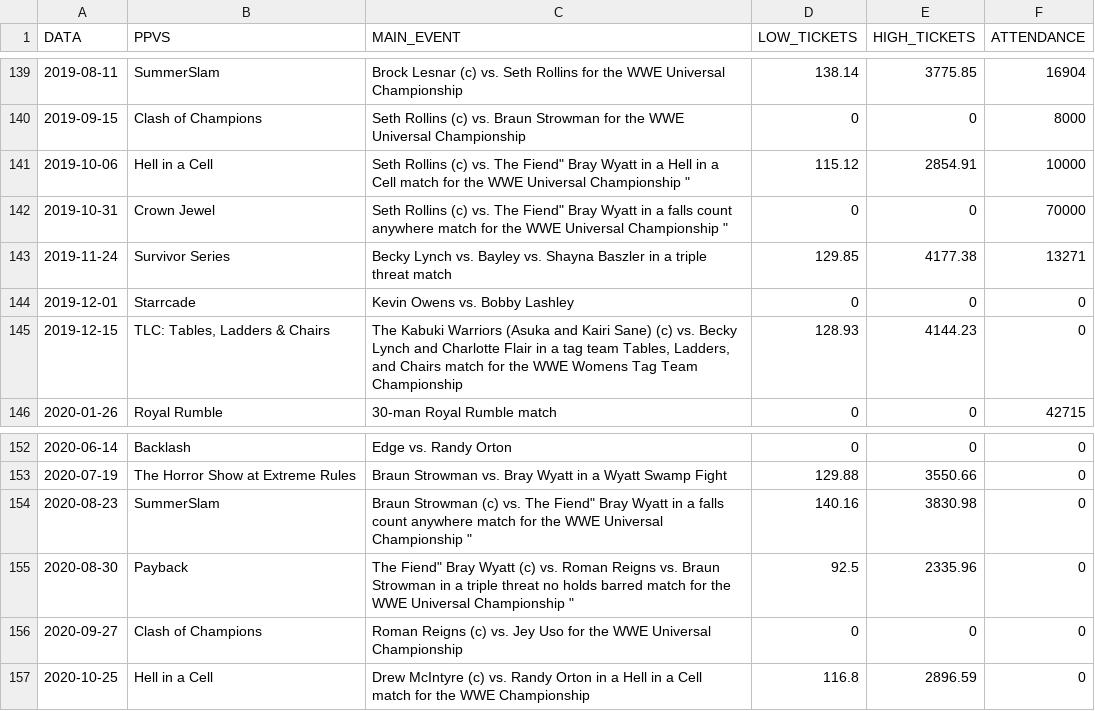
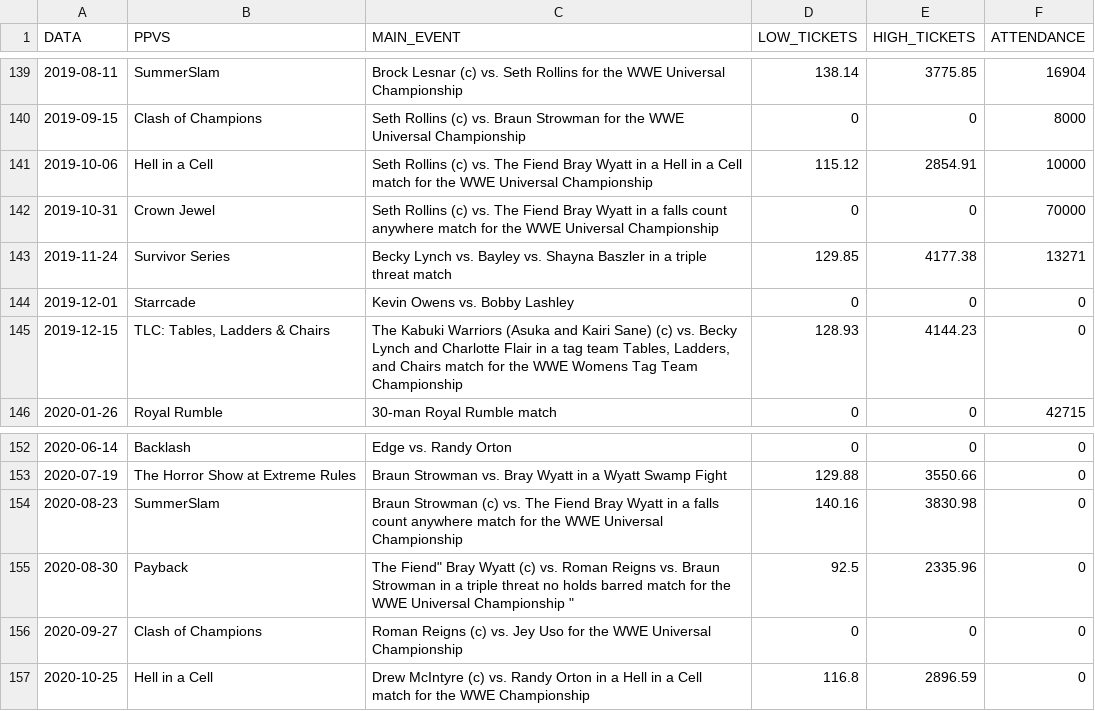
Before and after one commit to lusmartins/WWE, a CSV file: tabela_popularidade.csv, drawn as a sheet; only a part is shown, gaps mark what is left out.

Commit message:
Update tabela_popularidade.csv

```diff
--- a/tabela_popularidade.csv
+++ b/tabela_popularidade.csv
@@ -140,4 +140,4 @@ DATA,PPVS,MAIN_EVENT,LOW_TICKETS,HIGH_TICKETS,ATTENDANCE
 2019-09-15,"Clash of Champions","Seth Rollins (c) vs. Braun Strowman for the WWE Universal Championship	",0,0,8000
-2019-10-06,"Hell in a Cell","Seth Rollins (c) vs. "The Fiend" Bray Wyatt in a Hell in a Cell match for the WWE Universal Championship	",115.12,2854.91,10000
-2019-10-31,"Crown Jewel","Seth Rollins (c) vs. "The Fiend" Bray Wyatt in a falls count anywhere match for the WWE Universal Championship	",0,0,70000
+2019-10-06,"Hell in a Cell","Seth Rollins (c) vs. The Fiend Bray Wyatt in a Hell in a Cell match for the WWE Universal Championship	",115.12,2854.91,10000
+2019-10-31,"Crown Jewel","Seth Rollins (c) vs. The Fiend Bray Wyatt in a falls count anywhere match for the WWE Universal Championship	",0,0,70000
 2019-11-24,"Survivor Series","Becky Lynch vs. Bayley vs. Shayna Baszler in a triple threat match	",129.85,4177.38,13271
@@ -153,3 +153,3 @@ DATA,PPVS,MAIN_EVENT,LOW_TICKETS,HIGH_TICKETS,ATTENDANCE
 2020-07-19,"The Horror Show at Extreme Rules","Braun Strowman vs. Bray Wyatt in a Wyatt Swamp Fight	",129.88,3550.66,0
-2020-08-23,SummerSlam,"Braun Strowman (c) vs. "The Fiend" Bray Wyatt in a falls count anywhere match for the WWE Universal Championship	",140.16,3830.98,0
+2020-08-23,SummerSlam,"Braun Strowman (c) vs. The Fiend Bray Wyatt in a falls count anywhere match for the WWE Universal Championship	",140.16,3830.98,0
 2020-08-30,Payback,""The Fiend" Bray Wyatt (c) vs. Roman Reigns vs. Braun Strowman in a triple threat no holds barred match for the WWE Universal Championship	",92.5,2335.96,0
```
